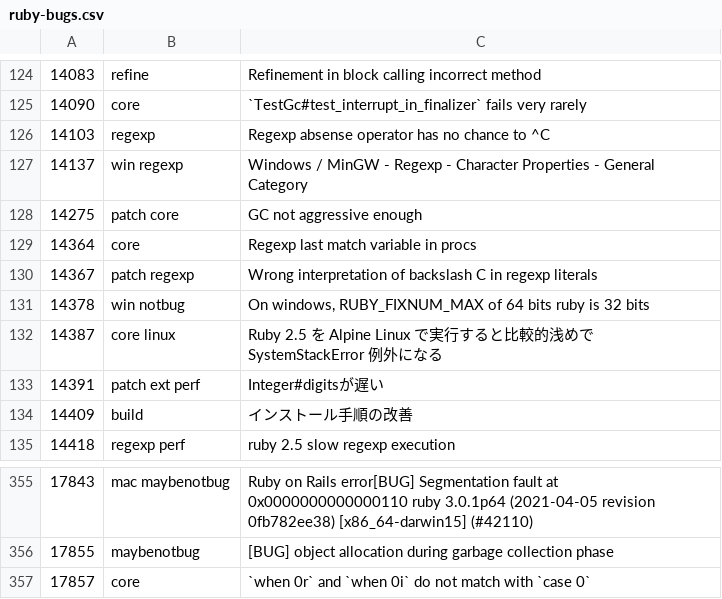
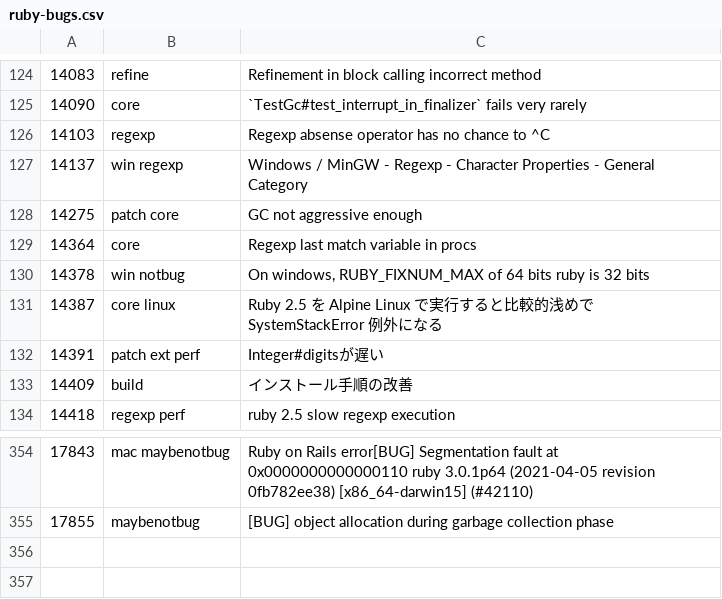
Before and after one commit to caddoSmith229/RB_tagged-bugs, a CSV file: ruby-bugs.csv, drawn as a sheet; only a part is shown, gaps mark what is left out; the diff names each change by its address in the sheet, - before the commit and + after, or states it on an @@ line.

Commit message:
Update Ruby bugs

```diff
--- a/ruby-bugs.csv
+++ b/ruby-bugs.csv
-row 130: 14367 | patch regexp | Wrong interpretation of backslash C in regexp literals
-row 357: 17857 | core | `when 0r` and `when 0i` do not match with `case 0`
```
